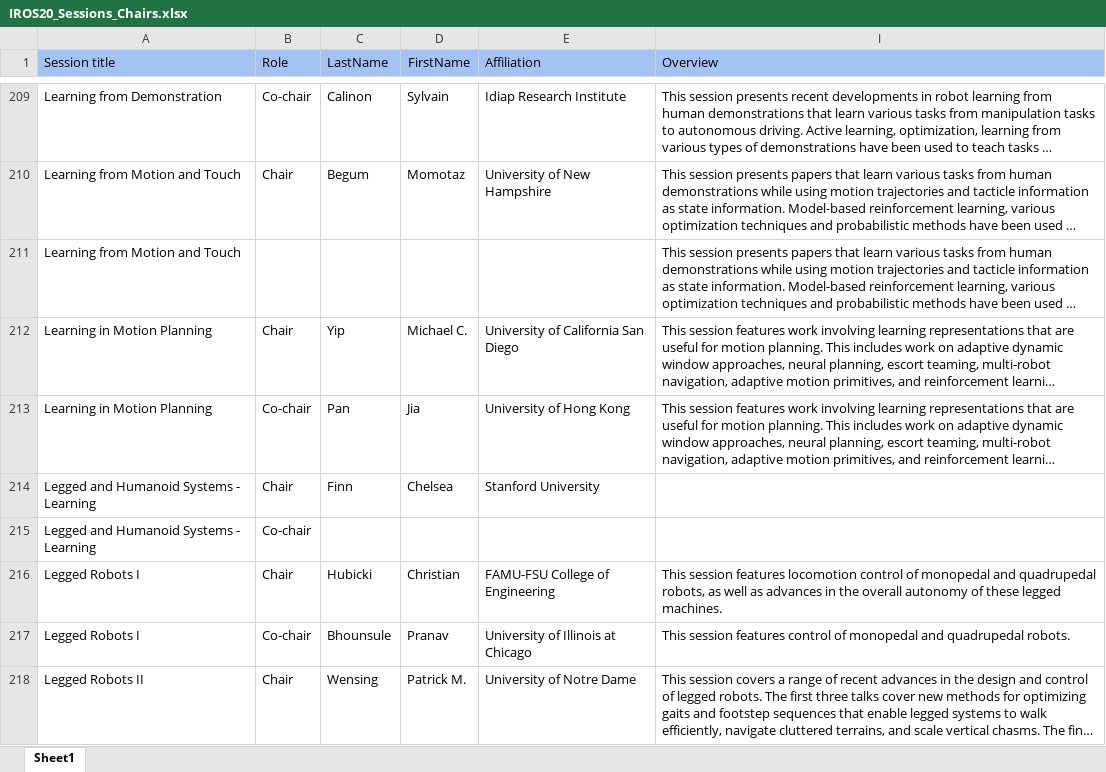
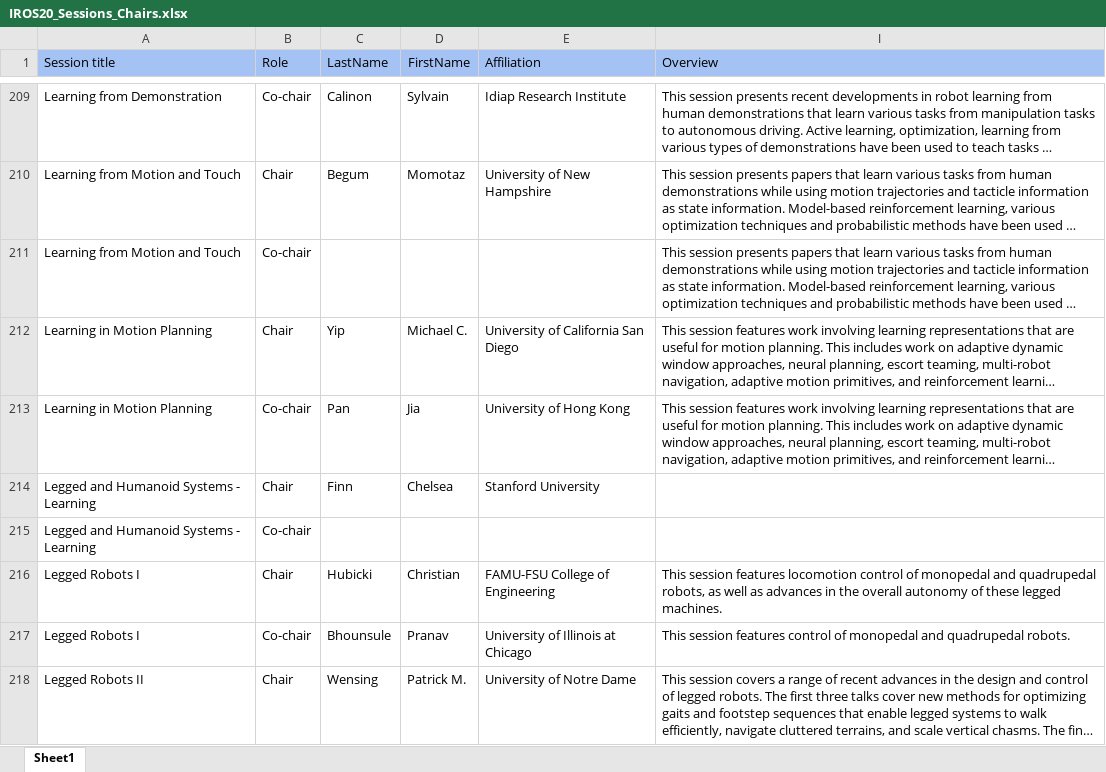
Before and after one commit to akdba0207/IROS20Ondemand, an Excel workbook: polls/IROS20_Sessions_Chairs.xlsx, sheet Sheet1, drawn as a sheet; only a part is shown, gaps mark what is left out; long unchanged cells end in …; values as stored, in another font and other column widths than the file's, no borders; the diff names each change by its address in the sheet, - before the commit and + after, or states it on an @@ line.

```diff
--- a/polls/IROS20_Sessions_Chairs.xlsx (sheet Sheet1)
+++ b/polls/IROS20_Sessions_Chairs.xlsx (sheet Sheet1)
-B211 (Role): (empty)
+B211 (Role): Co-chair
```
Also changed, not shown: polls/IROS20_OnDemand__10_05_main.xlsx, polls/IROS20_WSandTR.xlsx, 19 other files.
